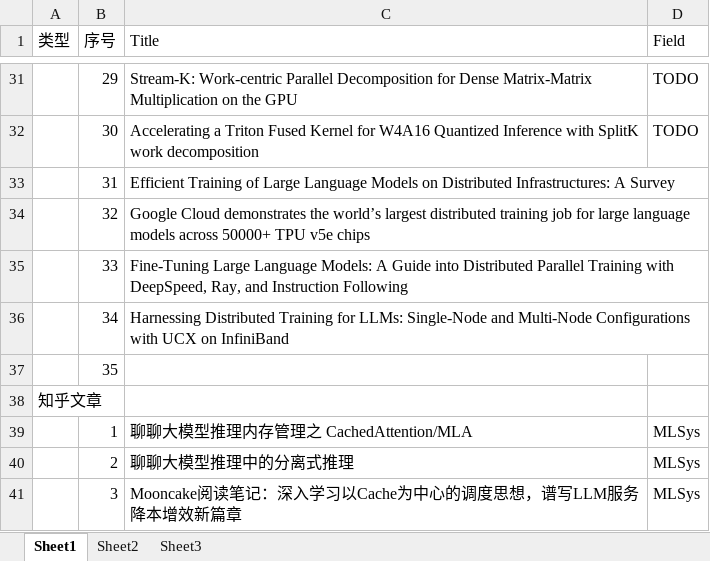
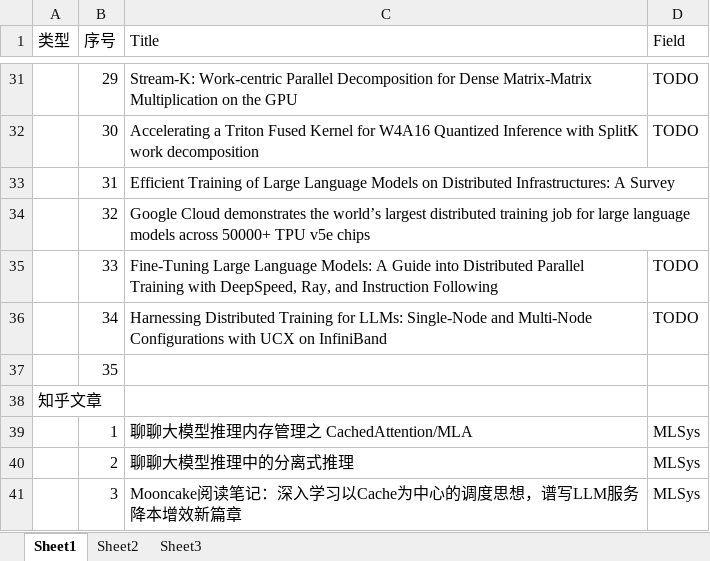
Before and after one commit to troyyxk/paper_review, an Excel workbook: summary.xlsx, sheet Sheet1, drawn as a sheet; only a part is shown, gaps mark what is left out; values as stored, in another font and other column widths than the file's, no borders; the diff names each change by its address in the sheet, - before the commit and + after, or states it on an @@ line.

```diff
--- a/summary.xlsx (sheet Sheet1)
+++ b/summary.xlsx (sheet Sheet1)
-D35:D36 (Field): (empty)
+D35:D36 (Field): TODO
```
Also changed, not shown: 5 other files.
